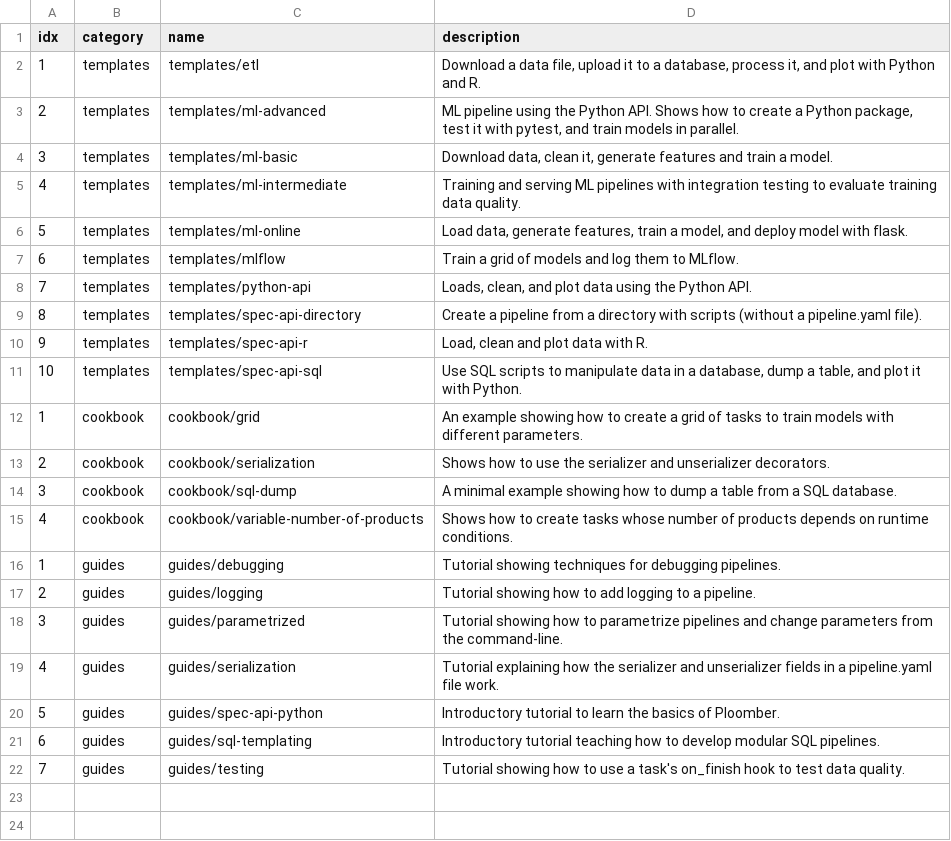
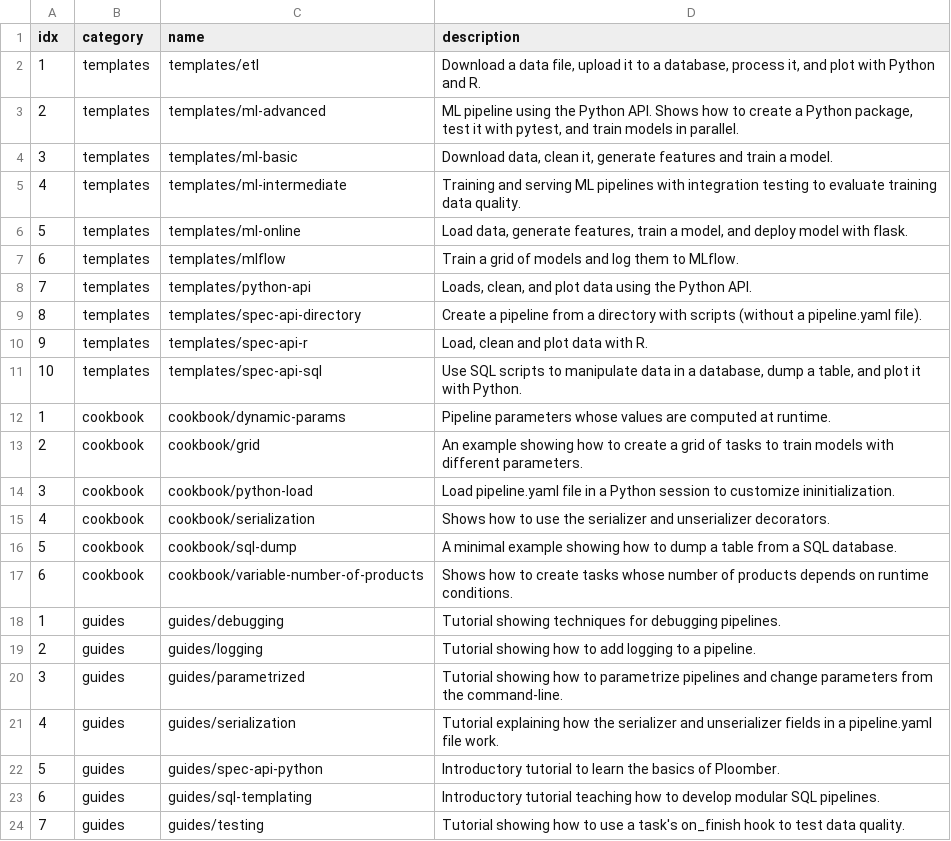
Before and after one commit to ploomber/projects, a CSV file: _index.csv, drawn as a sheet.

```diff
--- a/_index.csv
+++ b/_index.csv
@@ -11,6 +11,8 @@
 "10","templates","templates/spec-api-sql","Use SQL scripts to manipulate data in a database, dump a table, and plot it with Python."
-"1","cookbook","cookbook/grid","An example showing how to create a grid of tasks to train models with different parameters."
-"2","cookbook","cookbook/serialization","Shows how to use the serializer and unserializer decorators."
-"3","cookbook","cookbook/sql-dump","A minimal example showing how to dump a table from a SQL database."
-"4","cookbook","cookbook/variable-number-of-products","Shows how to create tasks whose number of products depends on runtime conditions."
+"1","cookbook","cookbook/dynamic-params","Pipeline parameters whose values are computed at runtime."
+"2","cookbook","cookbook/grid","An example showing how to create a grid of tasks to train models with different parameters."
+"3","cookbook","cookbook/python-load","Load pipeline.yaml file in a Python session to customize ininitialization."
+"4","cookbook","cookbook/serialization","Shows how to use the serializer and unserializer decorators."
+"5","cookbook","cookbook/sql-dump","A minimal example showing how to dump a table from a SQL database."
+"6","cookbook","cookbook/variable-number-of-products","Shows how to create tasks whose number of products depends on runtime conditions."
 "1","guides","guides/debugging","Tutorial showing techniques for debugging pipelines."
```
Also changed, not shown: 50 other files.
